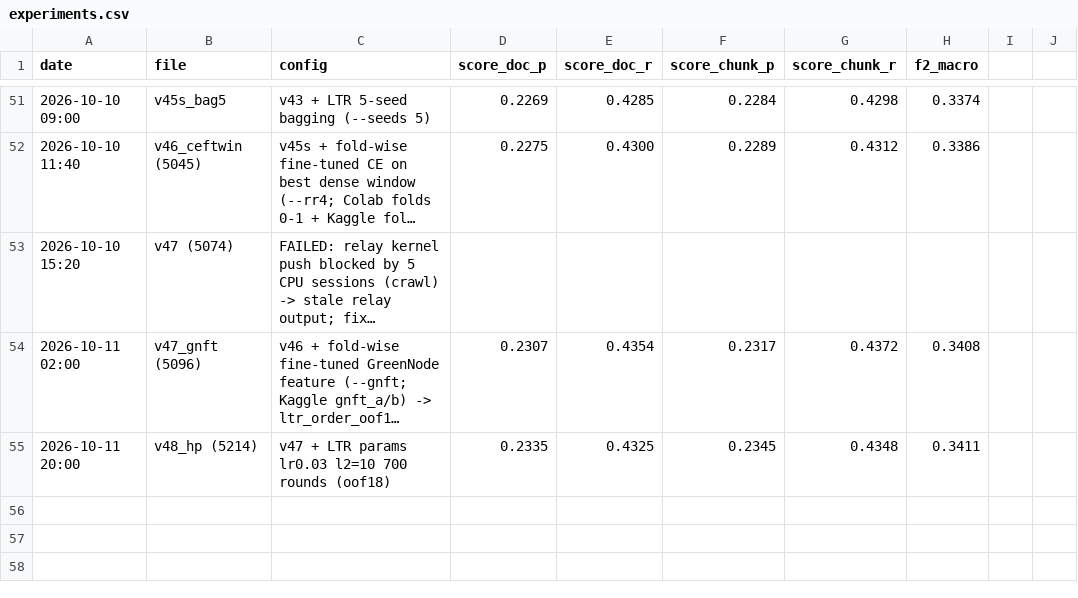
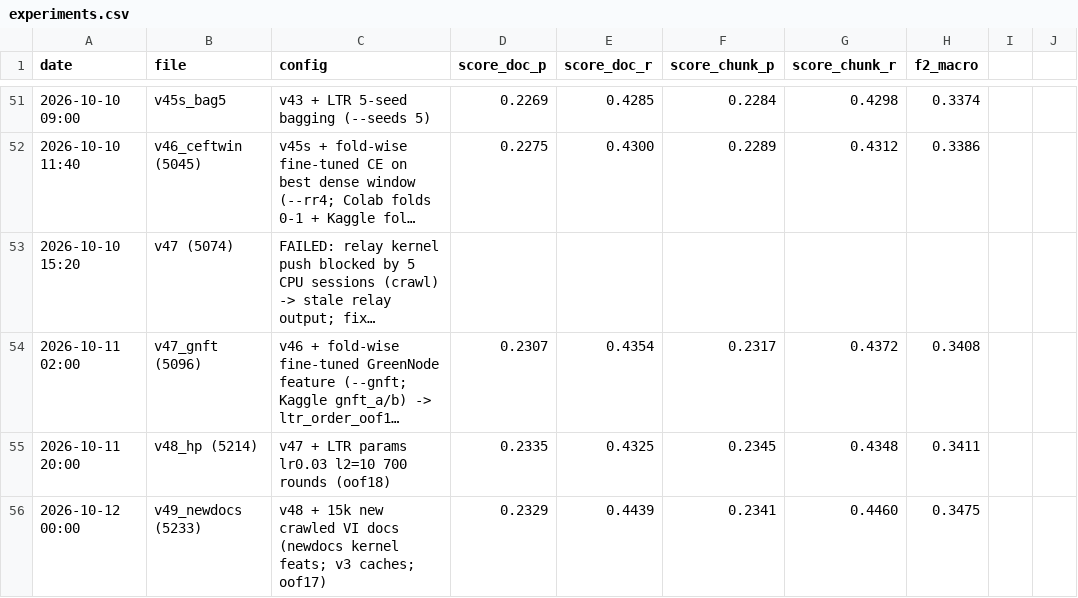
Before and after one commit to kaka2k1/MedBridge-VZ, a CSV file: experiments.csv, drawn as a sheet; only a part is shown, gaps mark what is left out; long unchanged cells end in ….

```diff
--- a/experiments.csv
+++ b/experiments.csv
@@ -55 +55,2 @@ date,file,config,score_doc_p,score_doc_r,score_chunk_p,score_chunk_r,f2_macro
 2026-10-11 20:00,v48_hp (5214),v47 + LTR params lr0.03 l2=10 700 rounds (oof18),0.2335,0.4325,0.2345,0.4348,0.3411
+2026-10-12 00:00,v49_newdocs (5233),v48 + 15k new crawled VI docs (newdocs kernel feats; v3 caches; oof17),0.2329,0.4439,0.2341,0.4460,0.3475
```
Also changed, not shown: 2 other files.
